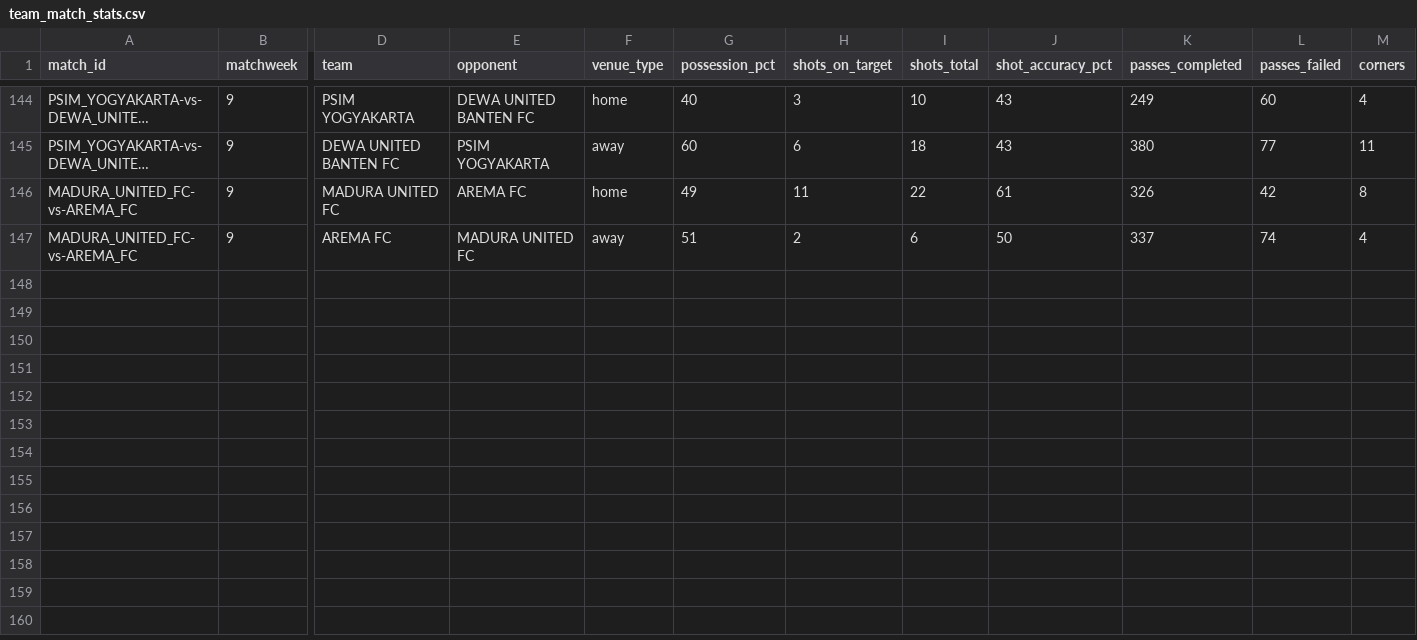
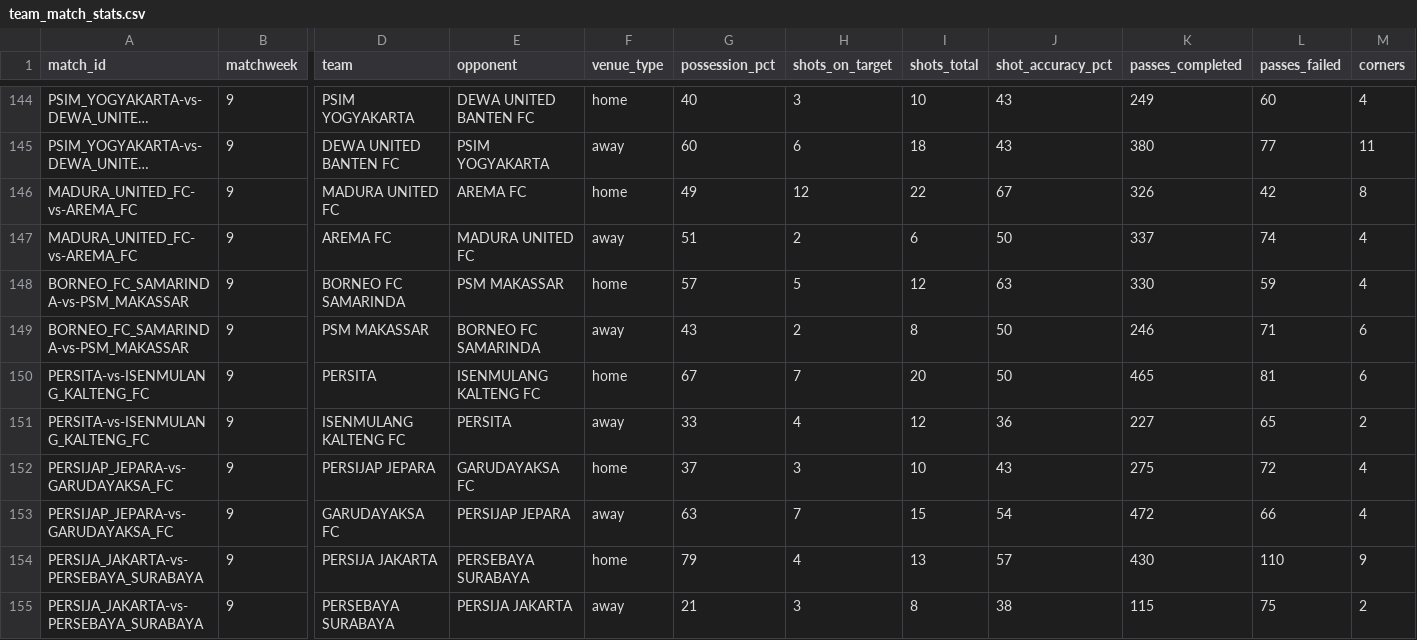
Before and after one commit to farhanfm96/indonesia-super-league-dashboard, a CSV file: data/team_match_stats.csv, drawn as a sheet; only a part is shown, gaps mark what is left out; long unchanged cells end in …; rows hold the shown columns only; the diff names each change by its address in the sheet, - before the commit and + after, or states it on an @@ line.

```diff
--- a/data/team_match_stats.csv
+++ b/data/team_match_stats.csv
-H146 (shots_on_target): 11
+H146 (shots_on_target): 12
-J146 (shot_accuracy_pct): 61
+J146 (shot_accuracy_pct): 67
+row 148: BORNEO_FC_SAMARINDA-vs-PSM_MAKASSAR | 9 | BORNEO FC SAMARINDA | PSM MAKASSAR | home | 57 | 5 | 12 | 63 | 330 | 59 | 4
+row 149: BORNEO_FC_SAMARINDA-vs-PSM_MAKASSAR | 9 | PSM MAKASSAR | BORNEO FC SAMARINDA | away | 43 | 2 | 8 | 50 | 246 | 71 | 6
+row 150: PERSITA-vs-ISENMULANG_KALTENG_FC | 9 | PERSITA | ISENMULANG KALTENG FC | home | 67 | 7 | 20 | 50 | 465 | 81 | 6
+row 151: PERSITA-vs-ISENMULANG_KALTENG_FC | 9 | ISENMULANG KALTENG FC | PERSITA | away | 33 | 4 | 12 | 36 | 227 | 65 | 2
+row 152: PERSIJAP_JEPARA-vs-GARUDAYAKSA_FC | 9 | PERSIJAP JEPARA | GARUDAYAKSA FC | home | 37 | 3 | 10 | 43 | 275 | 72 | 4
+row 153: PERSIJAP_JEPARA-vs-GARUDAYAKSA_FC | 9 | GARUDAYAKSA FC | PERSIJAP JEPARA | away | 63 | 7 | 15 | 54 | 472 | 66 | 4
+row 154: PERSIJA_JAKARTA-vs-PERSEBAYA_SURABAYA | 9 | PERSIJA JAKARTA | PERSEBAYA SURABAYA | home | 79 | 4 | 13 | 57 | 430 | 110 | 9
+row 155: PERSIJA_JAKARTA-vs-PERSEBAYA_SURABAYA | 9 | PERSEBAYA SURABAYA | PERSIJA JAKARTA | away | 21 | 3 | 8 | 38 | 115 | 75 | 2
```
Also changed, not shown: data/cards.csv, data/goals.csv, 19 other files.
